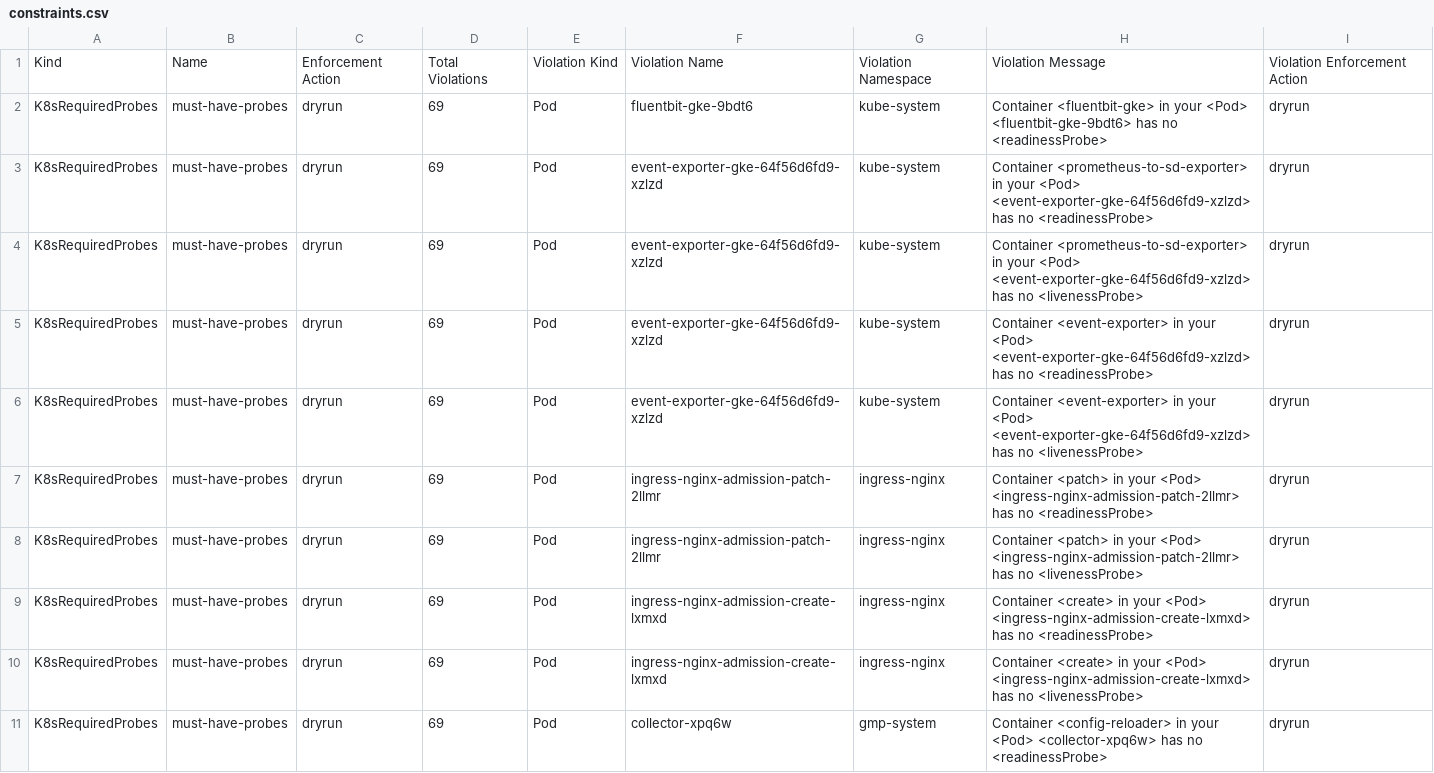
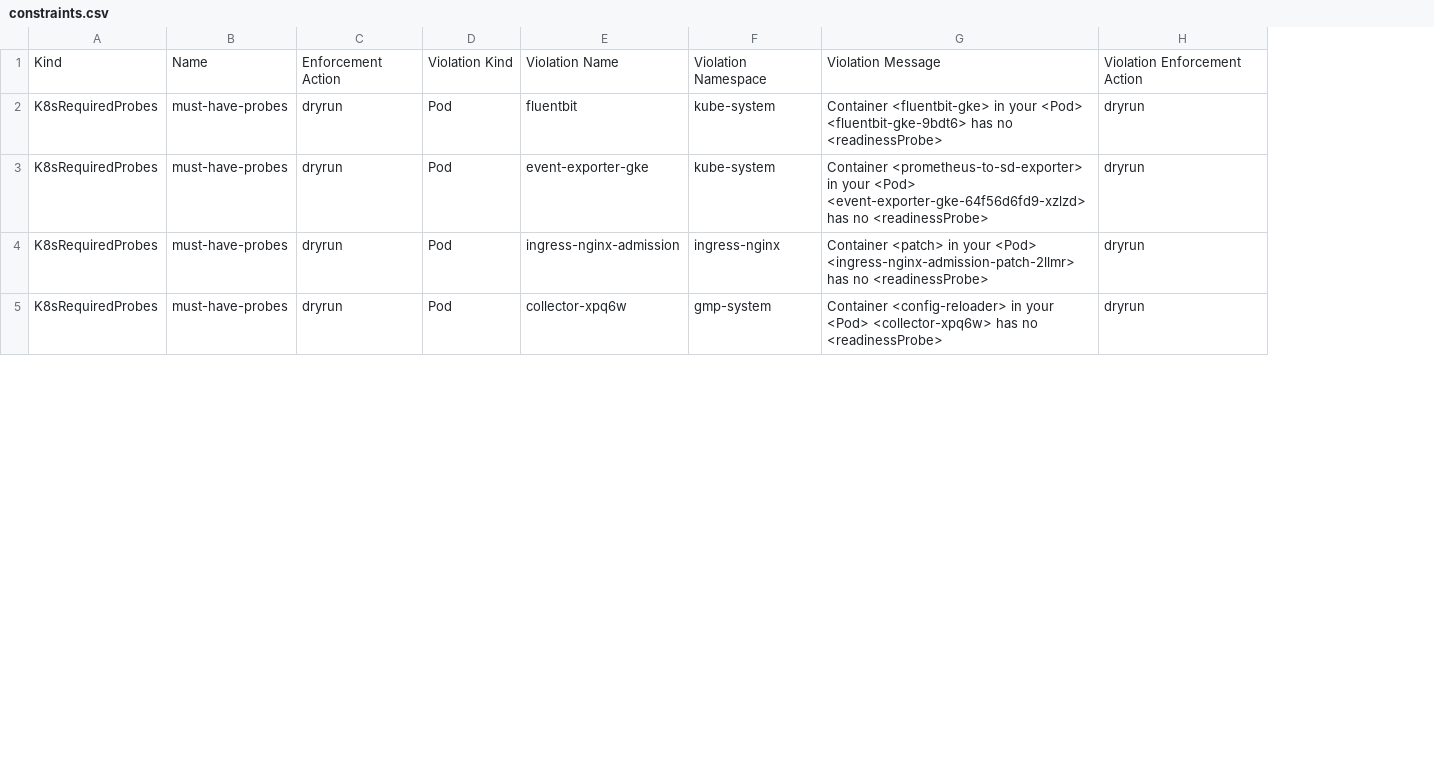
Before and after one commit to btwseeu78/opa-report, a CSV file: constraints.csv, drawn as a sheet; only a part is shown; removed rows and columns are numbered as before the commit, all else as after; the diff covers the shown part only; the diff names each change by its address in the sheet, - before the commit and + after, or states it on an @@ line.

```diff
--- a/constraints.csv
+++ b/constraints.csv
-column D, rows 1-3: Total Violations | 69 | 69; row 7: 69; row 11: 69
-column F, rows 1-3: Violation Name | fluentbit-gke-9bdt6 | event-exporter-gke-64f56d6fd9-xzlzd; row 7: ingress-nginx-admission-patch-2llmr; row 11: collector-xpq6w
+column E, rows 1-5: Violation Name | fluentbit | event-exporter-gke | ingress-nginx-admission | collector-xpq6w
-row 4: K8sRequiredProbes | must-have-probes | dryrun | 69 | Pod | event-exporter-gke-64f56d6fd9-xzlzd | kube-system | Container <prometheus-to-sd-exporter> in your <Pod> <event-exporter-gke-64f56d6fd9-xzlzd> has no <livenessProbe> | dryrun
-row 5: K8sRequiredProbes | must-have-probes | dryrun | 69 | Pod | event-exporter-gke-64f56d6fd9-xzlzd | kube-system | Container <event-exporter> in your <Pod> <event-exporter-gke-64f56d6fd9-xzlzd> has no <readinessProbe> | dryrun
-row 6: K8sRequiredProbes | must-have-probes | dryrun | 69 | Pod | event-exporter-gke-64f56d6fd9-xzlzd | kube-system | Container <event-exporter> in your <Pod> <event-exporter-gke-64f56d6fd9-xzlzd> has no <livenessProbe> | dryrun
-row 8: K8sRequiredProbes | must-have-probes | dryrun | 69 | Pod | ingress-nginx-admission-patch-2llmr | ingress-nginx | Container <patch> in your <Pod> <ingress-nginx-admission-patch-2llmr> has no <livenessProbe> | dryrun
-row 9: K8sRequiredProbes | must-have-probes | dryrun | 69 | Pod | ingress-nginx-admission-create-lxmxd | ingress-nginx | Container <create> in your <Pod> <ingress-nginx-admission-create-lxmxd> has no <readinessProbe> | dryrun
-row 10: K8sRequiredProbes | must-have-probes | dryrun | 69 | Pod | ingress-nginx-admission-create-lxmxd | ingress-nginx | Container <create> in your <Pod> <ingress-nginx-admission-create-lxmxd> has no <livenessProbe> | dryrun
```
Also changed, not shown: 5 removed rows elsewhere in this file, 9 other files.
